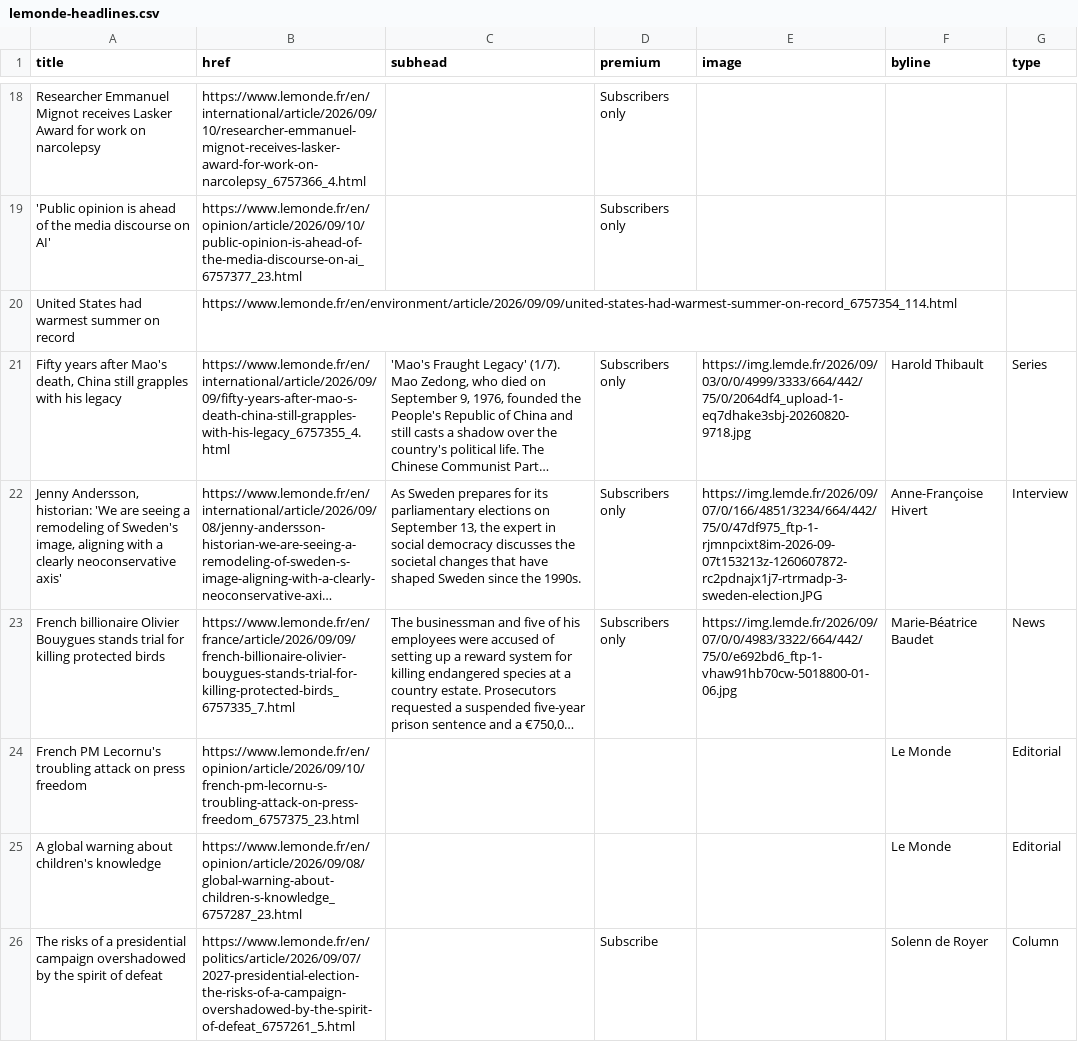
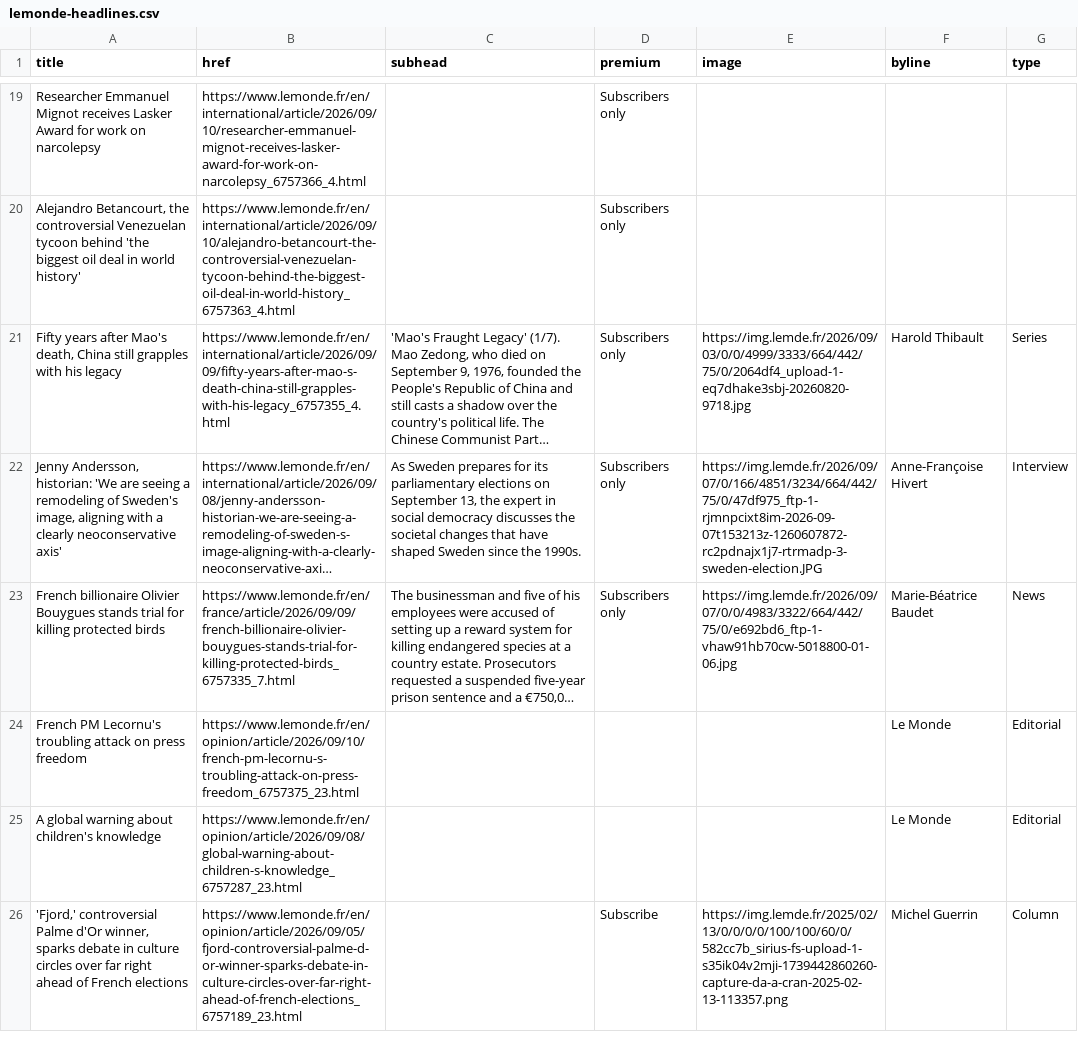
Before and after one commit to nicchoi-29/lede-07-homework-lemonde, a CSV file: lemonde-headlines.csv, drawn as a sheet; only a part is shown, gaps mark what is left out; long unchanged cells end in …; removed rows and columns are numbered as before the commit, all else as after; the diff covers the shown part only; the diff names each change by its address in the sheet, - before the commit and + after, or states it on an @@ line.

```diff
--- a/lemonde-headlines.csv
+++ b/lemonde-headlines.csv
-A20 (title): 'Public opinion is ahead of the media discourse on AI'
+A20 (title): Alejandro Betancourt, the controversial Venezuelan tycoon behind 'the biggest oil deal in world history'
-B20 (href): https://www.lemonde.fr/en/opinion/article/2026/09/10/public-opinion-is-ahead-of-the-media-discourse-on-ai_6757377_23.html
+B20 (href): https://www.lemonde.fr/en/international/article/2026/09/10/alejandro-betancourt-the-controversial-venezuelan-tycoon-behind-the-biggest-oil-deal-in-world-history_6757363_4.html
-row 20: United States had warmest summer on record | https://www.lemonde.fr/en/environment/article/2026/09/09/united-states-had-warmest-summer-on-record_6757354_114.html
-row 26: The risks of a presidential campaign overshadowed by the spirit of defeat | https://www.lemonde.fr/en/politics/article/2026/09/07/2027-presidential-election-the-risks-of-a-campaign-overshadowed-by-the-spirit-of-defeat_6757261_5.html |  | Subscribe |  | Solenn de Royer | Column
+row 26: 'Fjord,' controversial Palme d'Or winner, sparks debate in culture circles over far right ahead of French elections | https://www.lemonde.fr/en/opinion/article/2026/09/05/fjord-controversial-palme-d-or-winner-sparks-debate-in-culture-circles-over-far-right-ahead-of-french-elections_6757189_23.html |  | Subscribe | https://img.lemde.fr/2025/02/13/0/0/0/0/100/100/60/0/582cc7b_sirius-fs-upload-1-s35ik04v2mji-1739442860260-capture-da-a-cran-2025-02-13-113357.png | Michel Guerrin | Column
```
Also changed, not shown: 8 added rows, 7 removed rows and 17 edited cells elsewhere in this file.
